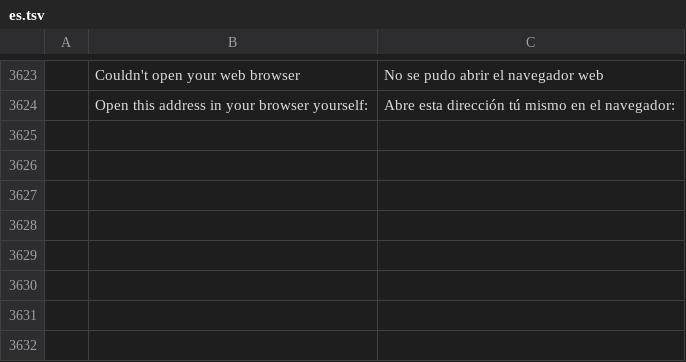
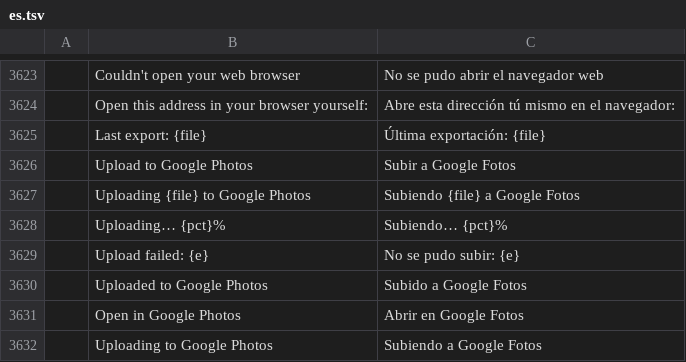
Before and after one commit to moheshmohan/AutoCut, a TSV file: crates/ui-egui/src/i18n/es.tsv, drawn as a sheet; only a part is shown, gaps mark what is left out.

```diff
--- a/crates/ui-egui/src/i18n/es.tsv
+++ b/crates/ui-egui/src/i18n/es.tsv
@@ -3624 +3624,9 @@
 	Open this address in your browser yourself:	Abre esta dirección tú mismo en el navegador:
+	Last export: {file}	Última exportación: {file}
+	Upload to Google Photos	Subir a Google Fotos
+	Uploading {file} to Google Photos	Subiendo {file} a Google Fotos
+	Uploading… {pct}%	Subiendo… {pct}%
+	Upload failed: {e}	No se pudo subir: {e}
+	Uploaded to Google Photos	Subido a Google Fotos
+	Open in Google Photos	Abrir en Google Fotos
+	Uploading to Google Photos	Subiendo a Google Fotos
```
Also changed, not shown: crates/ui-egui/src/i18n/ja.tsv, crates/ui-egui/src/i18n/zh-cn.tsv, 27 other files.
